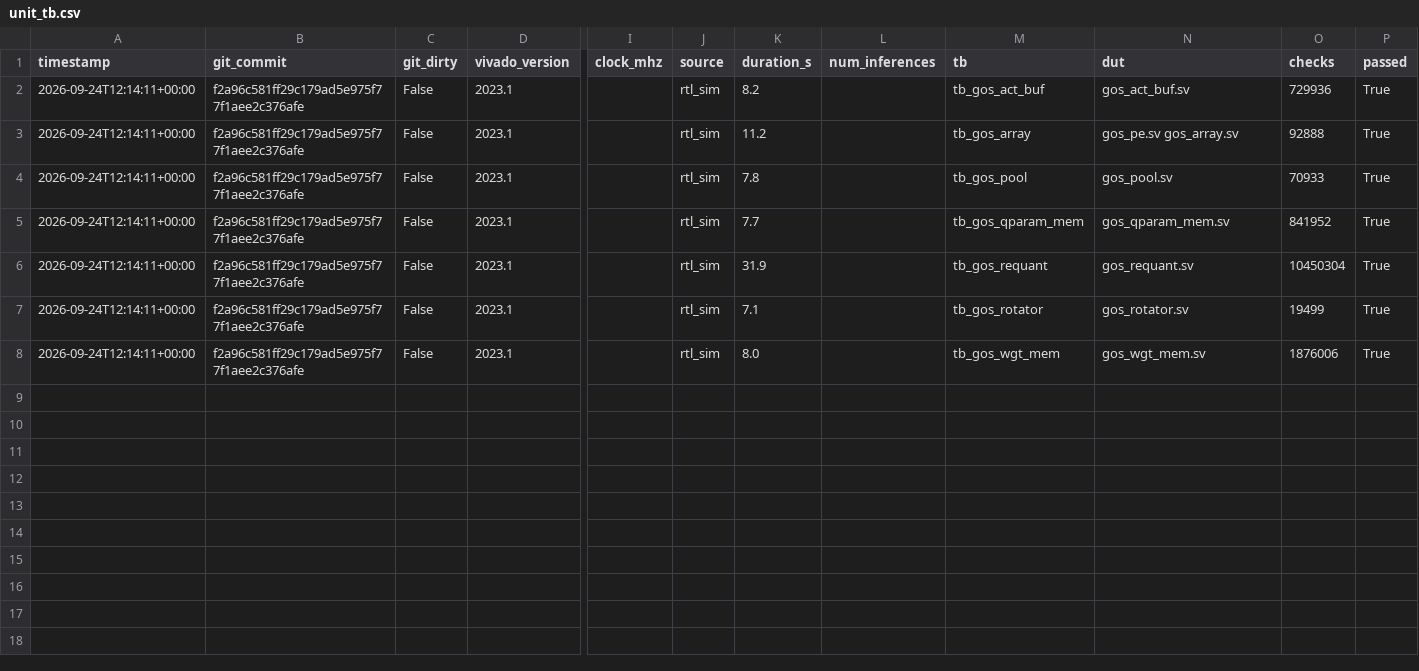
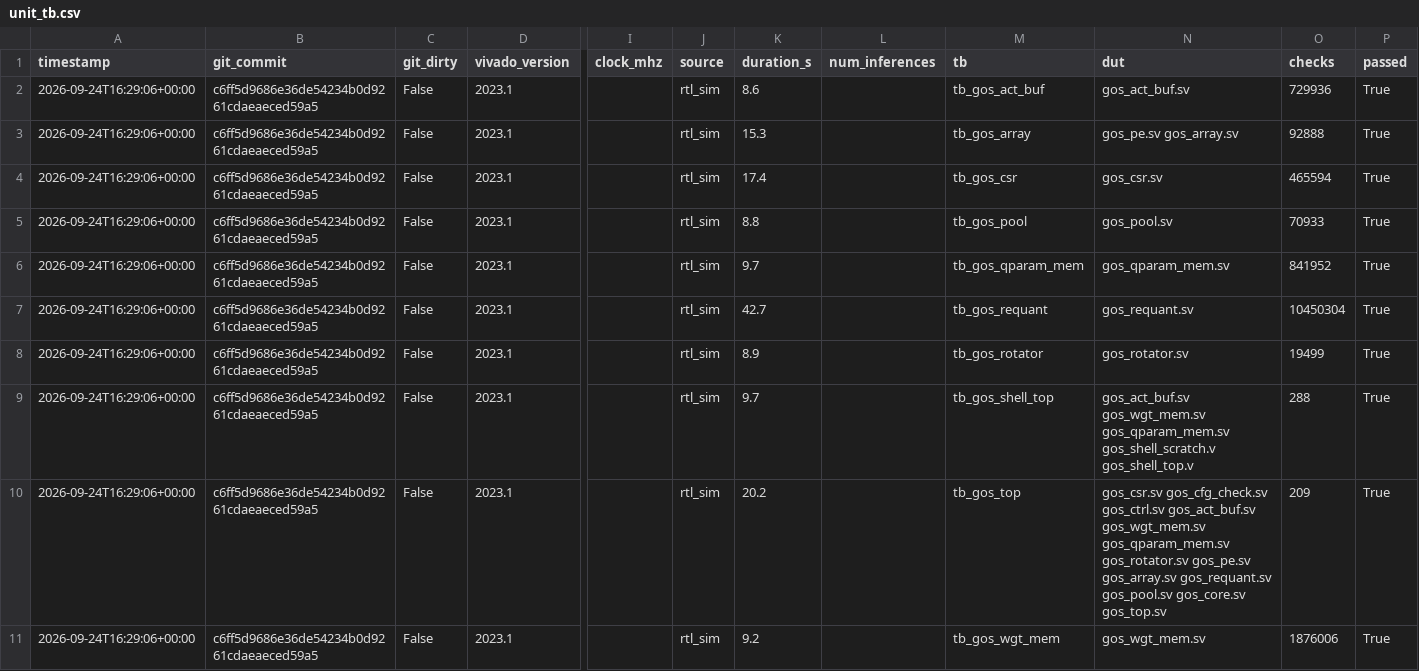
Before and after one commit to ShashankT-ECE/cnn-accelerator, a CSV file: v2/results/unit_tb.csv, drawn as a sheet; only a part is shown, gaps mark what is left out; addresses are those after the commit; rows hold the shown columns only; the diff names each change by its address in the sheet, - before the commit and + after, or states it on an @@ line.

Commit message:
V2 step 4: core RTL + network sim results (clean)

```diff
--- a/v2/results/unit_tb.csv
+++ b/v2/results/unit_tb.csv
-A2:A3 (timestamp): 2026-09-24T12:14:11+00:00
+A2:A3 (timestamp): 2026-09-24T16:29:06+00:00
-B2:B3 (git_commit): f2a96c581ff29c179ad5e975f77f1aee2c376afe
+B2:B3 (git_commit): c6ff5d9686e36de54234b0d9261cdaeaeced59a5
-K2 (duration_s): 8.2
+K2 (duration_s): 8.6
-K3 (duration_s): 11.2
+K3 (duration_s): 15.3
+row 4: 2026-09-24T16:29:06+00:00 | c6ff5d9686e36de54234b0d9261cdaeaeced59a5 | False | 2023.1 |  | rtl_sim | 17.4 |  | tb_gos_csr | gos_csr.sv | 465594 | True
-A5:A8 (timestamp): 2026-09-24T12:14:11+00:00
+A5:A8 (timestamp): 2026-09-24T16:29:06+00:00
-B5:B8 (git_commit): f2a96c581ff29c179ad5e975f77f1aee2c376afe
+B5:B8 (git_commit): c6ff5d9686e36de54234b0d9261cdaeaeced59a5
-K5 (duration_s): 7.8
+K5 (duration_s): 8.8
-K6 (duration_s): 7.7
+K6 (duration_s): 9.7
-K7 (duration_s): 31.9
+K7 (duration_s): 42.7
-K8 (duration_s): 7.1
+K8 (duration_s): 8.9
+row 9: 2026-09-24T16:29:06+00:00 | c6ff5d9686e36de54234b0d9261cdaeaeced59a5 | False | 2023.1 |  | rtl_sim | 9.7 |  | tb_gos_shell_top | gos_act_buf.sv gos_wgt_mem.sv gos_qparam_mem.sv gos_shell_scratch.v gos_shell_top.v | 288 | True
+row 10: 2026-09-24T16:29:06+00:00 | c6ff5d9686e36de54234b0d9261cdaeaeced59a5 | False | 2023.1 |  | rtl_sim | 20.2 |  | tb_gos_top | gos_csr.sv gos_cfg_check.sv gos_ctrl.sv gos_act_buf.sv gos_wgt_mem.sv gos_qparam_mem.sv gos_rotator.sv gos_pe.sv gos_array.sv gos_requant.sv gos_pool.sv gos_core.sv gos_top.sv | 209 | True
-A11 (timestamp): 2026-09-24T12:14:11+00:00
+A11 (timestamp): 2026-09-24T16:29:06+00:00
-B11 (git_commit): f2a96c581ff29c179ad5e975f77f1aee2c376afe
+B11 (git_commit): c6ff5d9686e36de54234b0d9261cdaeaeced59a5
-K11 (duration_s): 8.0
+K11 (duration_s): 9.2
```
Also changed, not shown: v2/results/cifar10_r2_accuracy.csv, v2/results/cycle_model.csv, 11 other files.
